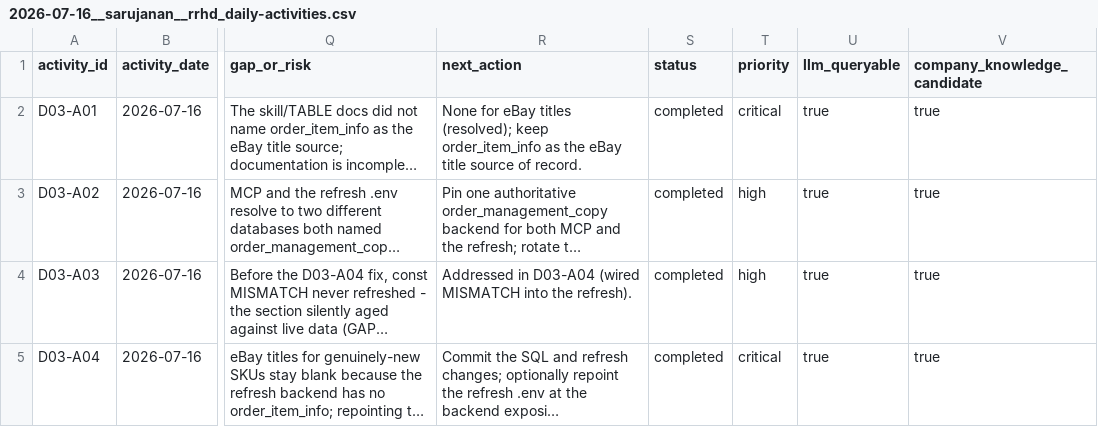
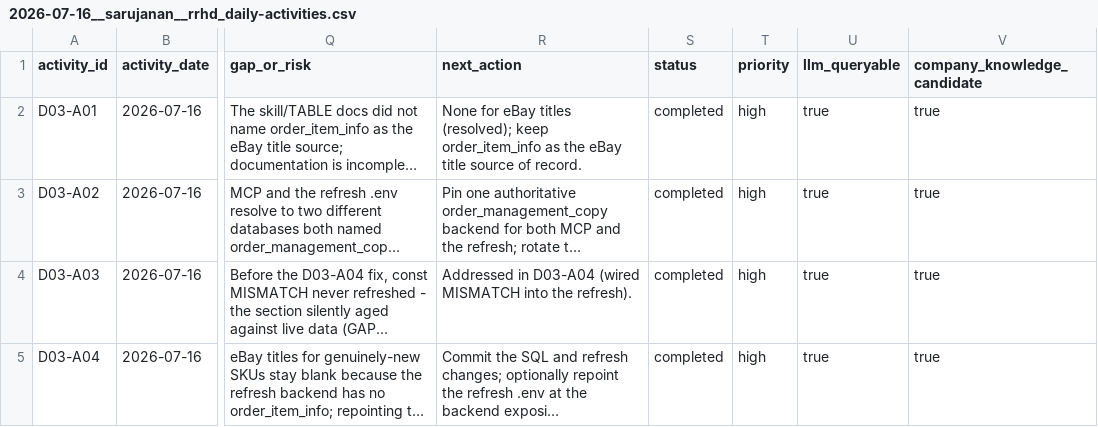
Before and after one commit to sarujanandigitweb-developer/Returns-Reason-Hotspot-Report, a CSV file: daily_works_logs/2026-07-16__sarujanan__rrhd_daily-activities.csv, drawn as a sheet; only a part is shown, gaps mark what is left out; long unchanged cells end in …; the diff names each change by its address in the sheet, - before the commit and + after, or states it on an @@ line.

Commit message:
Update priority levels for D03 findings and enhance clarity in documentation

```diff
--- a/daily_works_logs/2026-07-16__sarujanan__rrhd_daily-activities.csv
+++ b/daily_works_logs/2026-07-16__sarujanan__rrhd_daily-activities.csv
-T2 (priority): critical
+T2 (priority): high
-T5 (priority): critical
+T5 (priority): high
```
Also changed, not shown: 1 other file.
